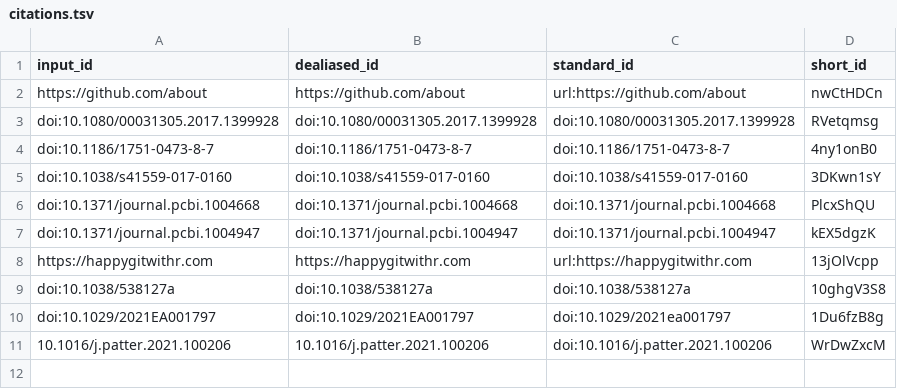
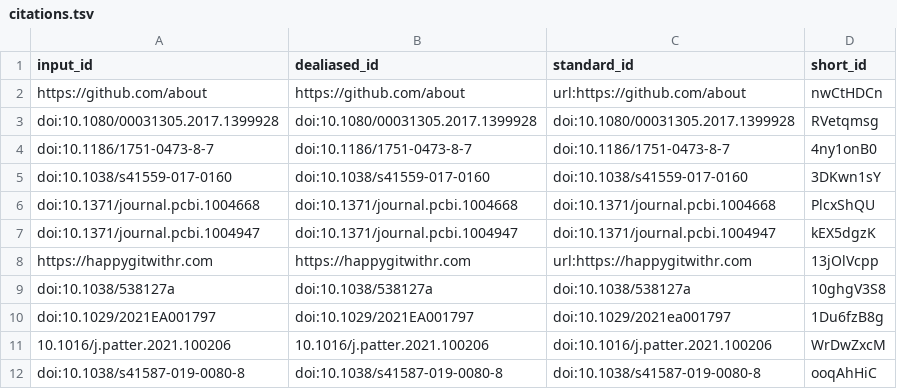
Before and after one commit to SORTEE-Github-Hackathon/manuscript, a TSV file: citations.tsv, drawn as a sheet.

```diff
--- a/citations.tsv
+++ b/citations.tsv
@@ -11 +11,2 @@ doi:10.1029/2021EA001797	doi:10.1029/2021EA001797	doi:10.1029/2021ea001797	1Du6f
 10.1016/j.patter.2021.100206	10.1016/j.patter.2021.100206	doi:10.1016/j.patter.2021.100206	WrDwZxcM
+doi:10.1038/s41587-019-0080-8	doi:10.1038/s41587-019-0080-8	doi:10.1038/s41587-019-0080-8	ooqAhHiC
```
Also changed, not shown: 7 other files.
